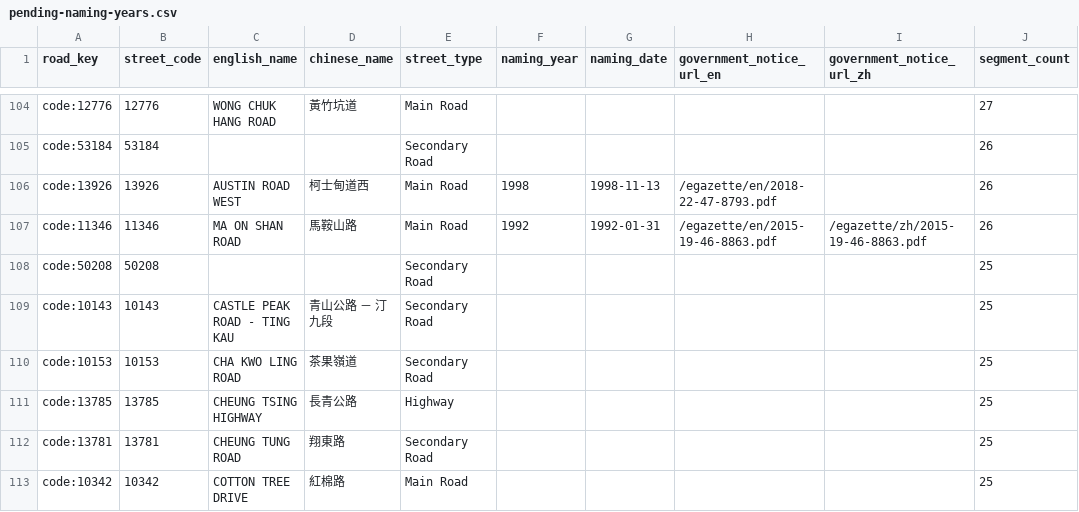
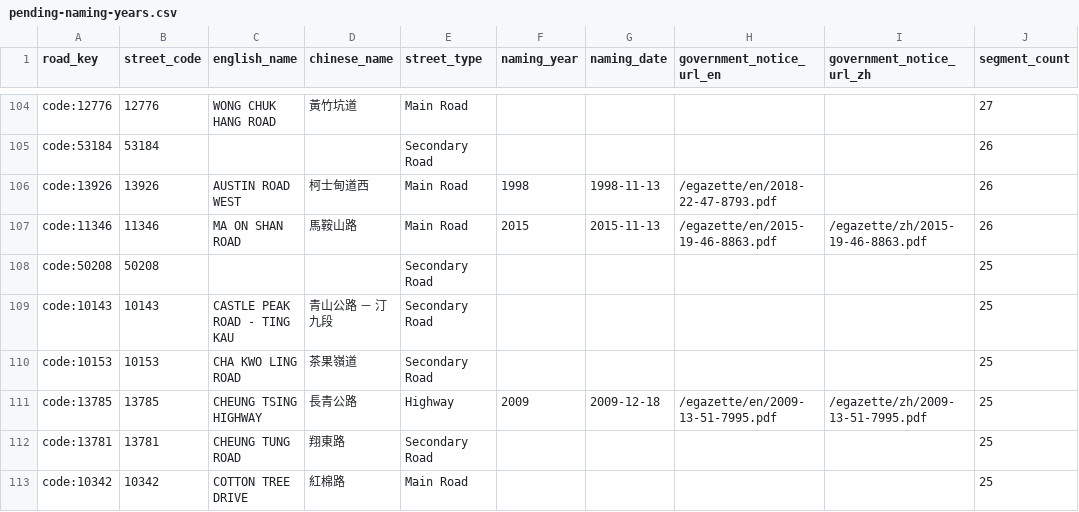
Before and after one commit to cswbrian/street-naming-map, a CSV file: public/data/master/pending-naming-years.csv, drawn as a sheet; only a part is shown, gaps mark what is left out; the diff covers the shown part only.

```diff
--- a/public/data/master/pending-naming-years.csv
+++ b/public/data/master/pending-naming-years.csv
@@ -106,3 +106,3 @@ code:53184,53184,,,Secondary Road,,,,,26
 code:13926,13926,AUSTIN ROAD WEST,柯士甸道西,Main Road,1998,1998-11-13,/egazette/en/2018-22-47-8793.pdf,,26
-code:11346,11346,MA ON SHAN ROAD,馬鞍山路,Main Road,1992,1992-01-31,/egazette/en/2015-19-46-8863.pdf,/egazette/zh/2015-19-46-8863.pdf,26
+code:11346,11346,MA ON SHAN ROAD,馬鞍山路,Main Road,2015,2015-11-13,/egazette/en/2015-19-46-8863.pdf,/egazette/zh/2015-19-46-8863.pdf,26
 code:50208,50208,,,Secondary Road,,,,,25
@@ -110,3 +110,3 @@ code:10143,10143,CASTLE PEAK ROAD - TING KAU,青山公路　－　汀九段,Seco
 code:10153,10153,CHA KWO LING ROAD,茶果嶺道,Secondary Road,,,,,25
-code:13785,13785,CHEUNG TSING HIGHWAY,長青公路,Highway,,,,,25
+code:13785,13785,CHEUNG TSING HIGHWAY,長青公路,Highway,2009,2009-12-18,/egazette/en/2009-13-51-7995.pdf,/egazette/zh/2009-13-51-7995.pdf,25
 code:13781,13781,CHEUNG TUNG ROAD,翔東路,Secondary Road,,,,,25
```
Also changed, not shown: 166 edited cells elsewhere in this file, 6 other files.
